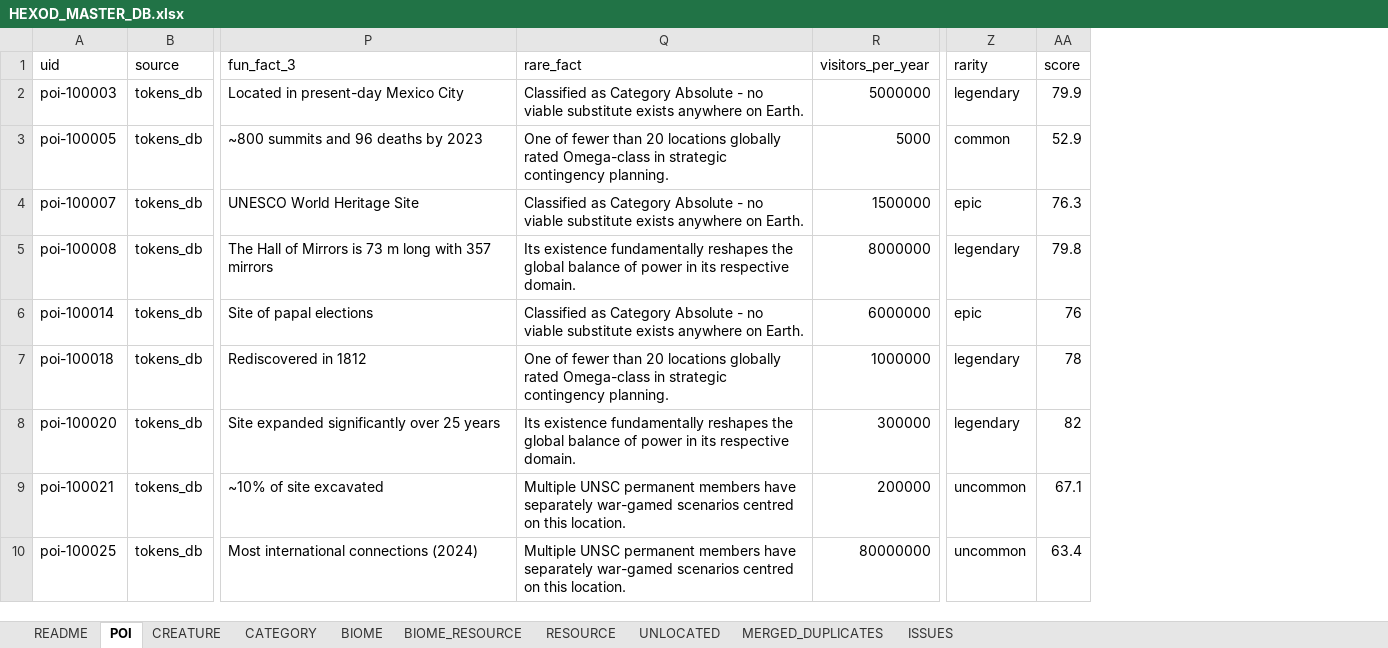
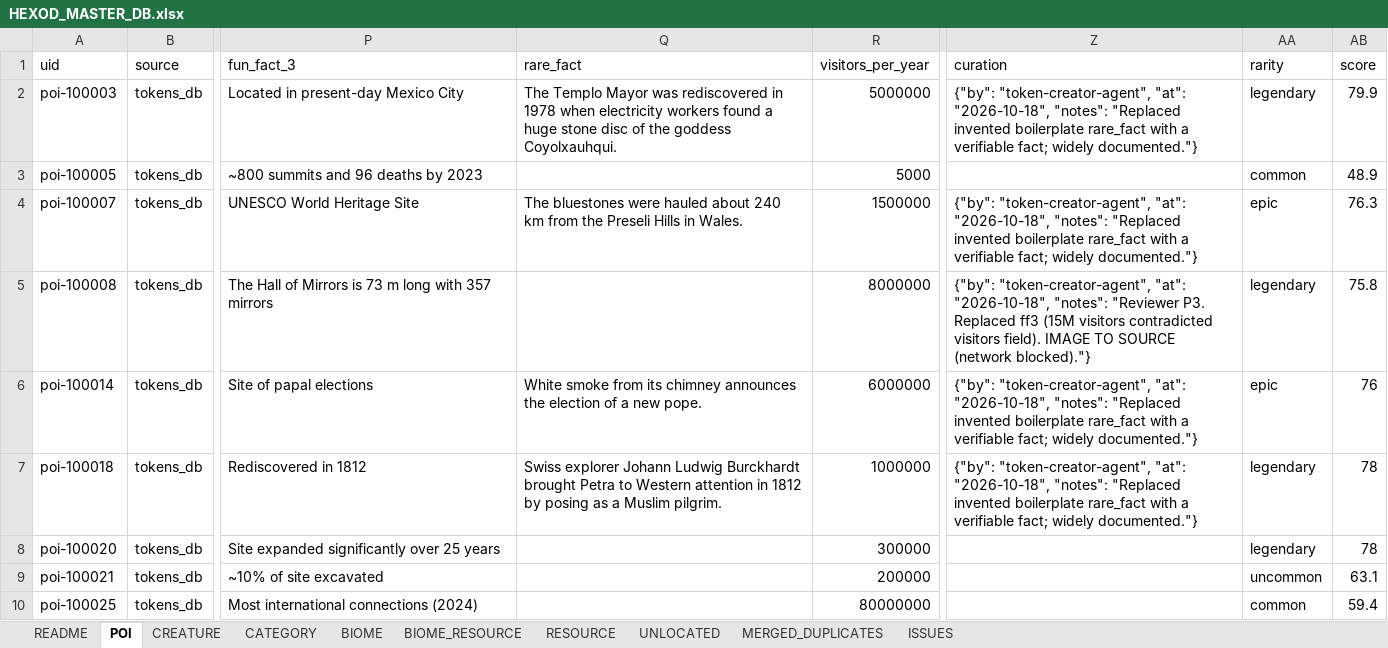
Before and after one commit to Richie6988/terra-domini, an Excel workbook: data/hexod_db/HEXOD_MASTER_DB.xlsx, sheet POI, drawn as a sheet; only a part is shown, gaps mark what is left out; values as stored, in another font and other column widths than the file's, no borders; addresses are those after the commit; the diff covers the shown part only; the diff names each change by its address in the sheet, - before the commit and + after, or states it on an @@ line.

```diff
--- a/data/hexod_db/HEXOD_MASTER_DB.xlsx (sheet POI)
+++ b/data/hexod_db/HEXOD_MASTER_DB.xlsx (sheet POI)
+column Z (curation), rows 2-7: {"by": "token-creator-agent", "at": "2026-10-18", "notes": "Replaced invented boilerplate rare_fact with a verifiable fact; widely documented."} |  | {"by": "token-creator-agent", "at": "2026-10-18", "notes": "Replaced invented boilerplate rare_fact with a verifiable fact; widely documented."} | {"by": "token-creator-agent", "at": "2026-10-18", "notes": "Reviewer P3. Replaced ff3 (15M visitors contradicted visitors field). IMAGE TO SOURCE (network blocked)."} | {"by": "token-creator-agent", "at": "2026-10-18", "notes": "Replaced invented boilerplate rare_fact with a verifiable fact; widely documented."} | {"by": "token-creator-agent", "at": "2026-10-18", "notes": "Replaced invented boilerplate rare_fact with a verifiable fact; widely documented."}
-Q2 (rare_fact): Classified as Category Absolute - no viable substitute exists anywhere on Earth.
+Q2 (rare_fact): The Templo Mayor was rediscovered in 1978 when electricity workers found a huge stone disc of the goddess Coyolxauhqui.
-Q3 (rare_fact): One of fewer than 20 locations globally rated Omega-class in strategic contingency planning.
+Q3 (rare_fact): (empty)
-AB3 (score): 52.9
+AB3 (score): 48.9
-Q4 (rare_fact): Classified as Category Absolute - no viable substitute exists anywhere on Earth.
+Q4 (rare_fact): The bluestones were hauled about 240 km from the Preseli Hills in Wales.
-Q5 (rare_fact): Its existence fundamentally reshapes the global balance of power in its respective domain.
+Q5 (rare_fact): (empty)
-AB5 (score): 79.8
+AB5 (score): 75.8
-Q6 (rare_fact): Classified as Category Absolute - no viable substitute exists anywhere on Earth.
+Q6 (rare_fact): White smoke from its chimney announces the election of a new pope.
-Q7 (rare_fact): One of fewer than 20 locations globally rated Omega-class in strategic contingency planning.
+Q7 (rare_fact): Swiss explorer Johann Ludwig Burckhardt brought Petra to Western attention in 1812 by posing as a Muslim pilgrim.
-Q8 (rare_fact): Its existence fundamentally reshapes the global balance of power in its respective domain.
+Q8 (rare_fact): (empty)
-AB8 (score): 82
+AB8 (score): 78
-Q9:Q10 (rare_fact): Multiple UNSC permanent members have separately war-gamed scenarios centred on this location.
+Q9:Q10 (rare_fact): (empty)
-AB9 (score): 67.1
+AB9 (score): 63.1
-AA10 (rarity): uncommon
+AA10 (rarity): common
-AB10 (score): 63.4
+AB10 (score): 59.4
```
Also changed, not shown: 16 removed rows and 1221 edited cells elsewhere in this sheet, sheet MERGED_DUPLICATES, sheet README, sheet UNLOCATED, 13 other files.
